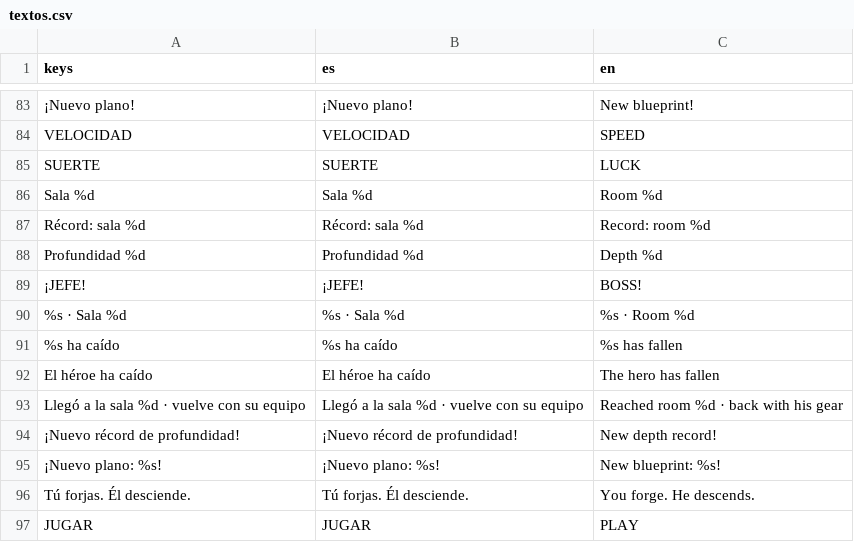
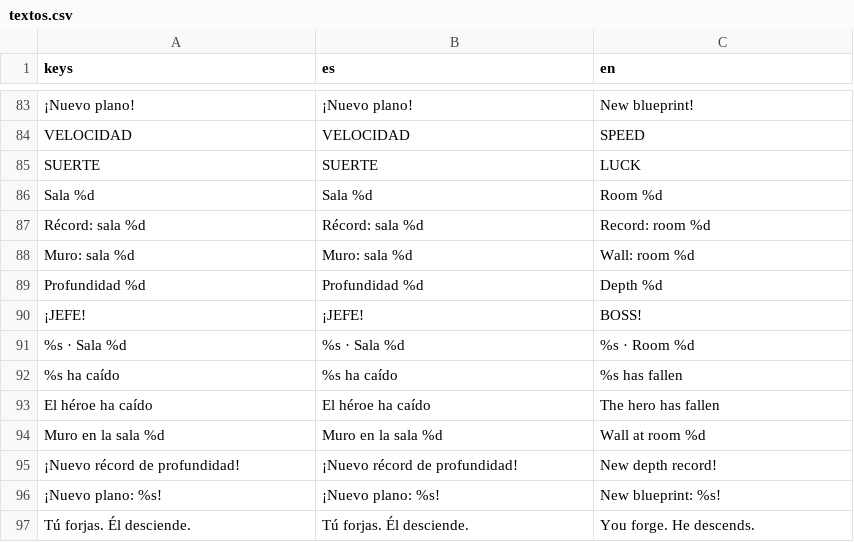
Before and after one commit to AdrianWheels/PetJam, a CSV file: locale/textos.csv, drawn as a sheet; only a part is shown, gaps mark what is left out; the shorter side is filled out with more unchanged rows; removed rows and columns are numbered as before the commit, all else as after; the diff names each change by its address in the sheet, - before the commit and + after, or states it on an @@ line.

Commit message:
feat: muro y farmeo (duelos, reintentos y selector de sala con candado)

```diff
--- a/locale/textos.csv
+++ b/locale/textos.csv
+row 88: Muro: sala %d | Muro: sala %d | Wall: room %d
-row 93: Llegó a la sala %d · vuelve con su equipo | Llegó a la sala %d · vuelve con su equipo | Reached room %d · back with his gear
+row 94: Muro en la sala %d | Muro en la sala %d | Wall at room %d
```
Also changed, not shown: 5 other files.
